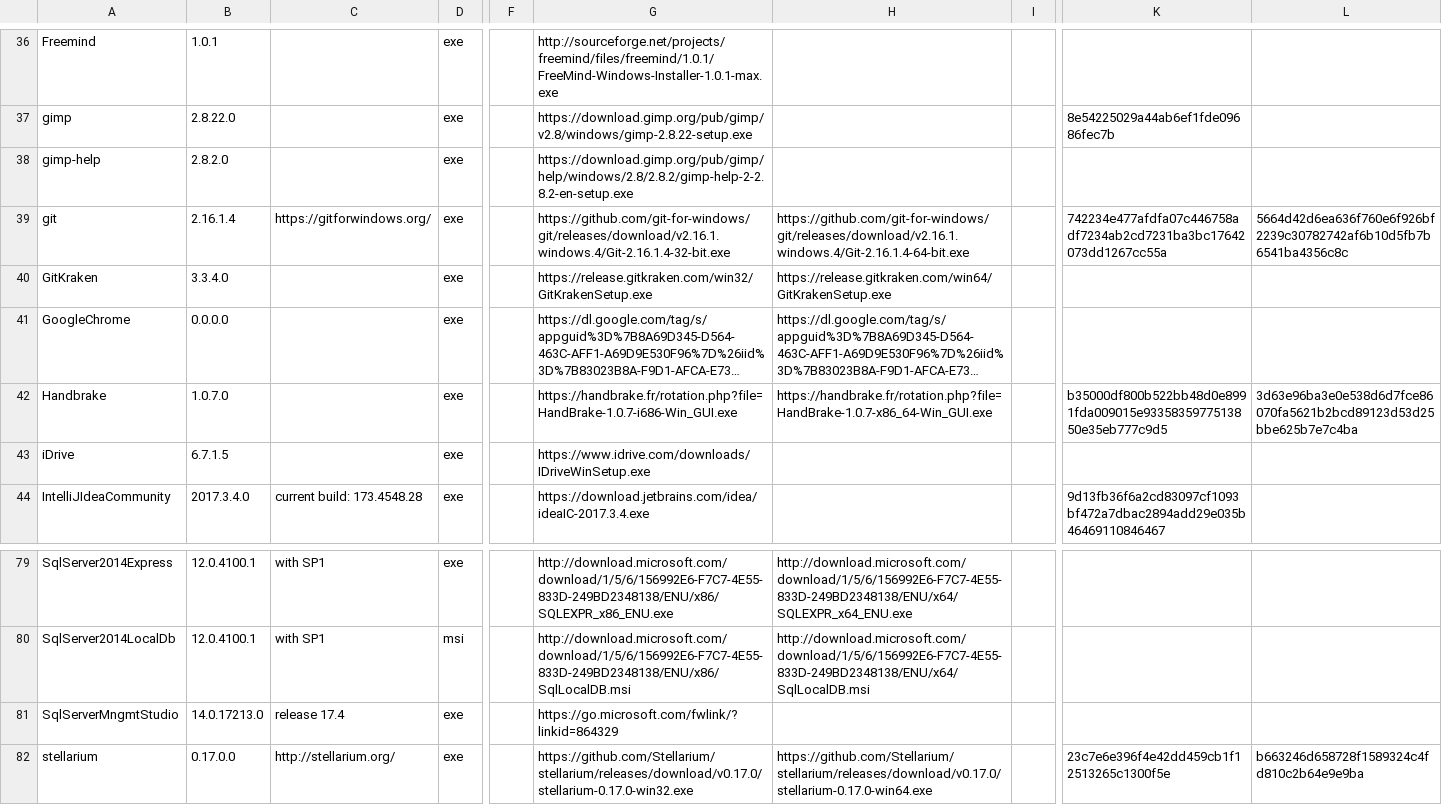
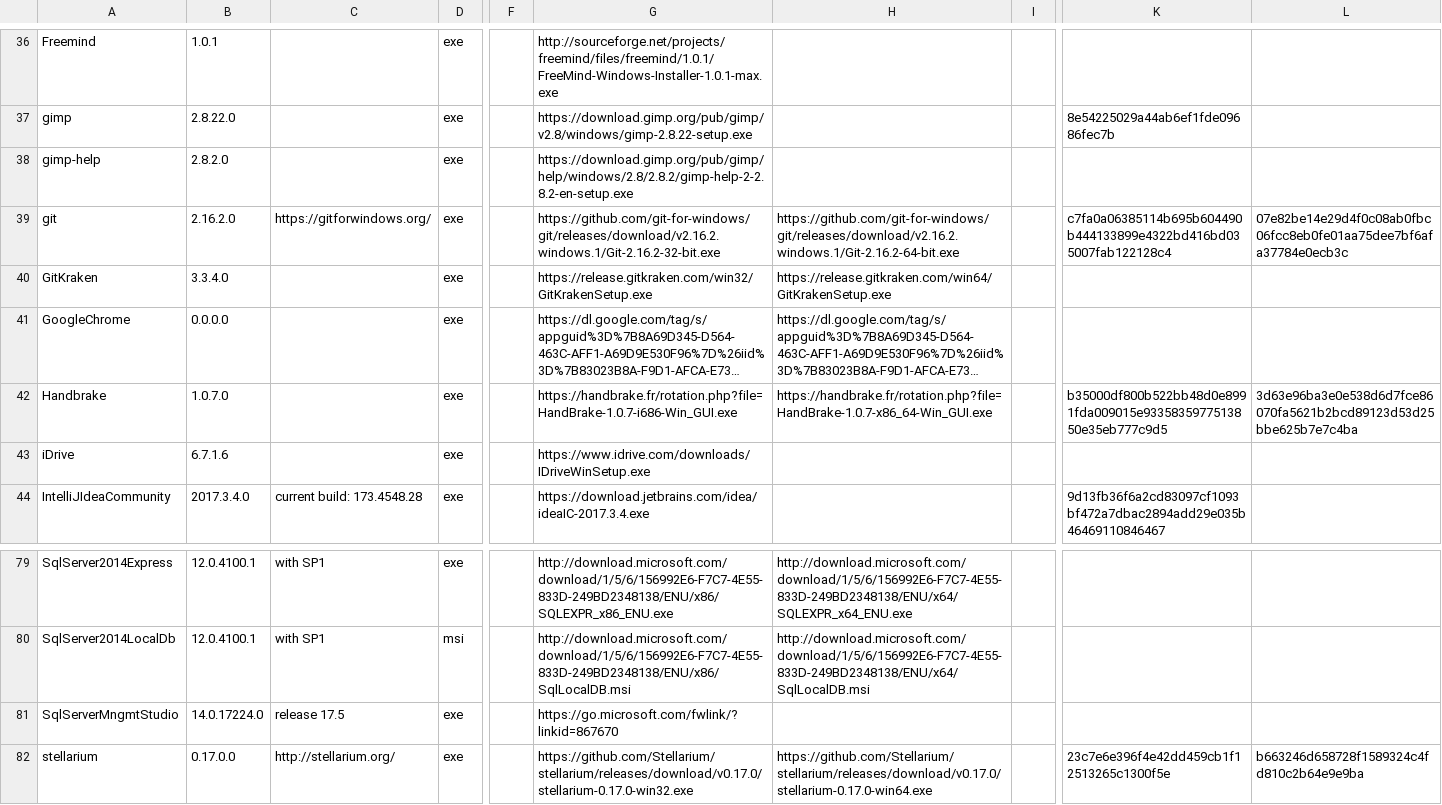
Before and after one commit to ackphht/ackphht.github.io, a CSV file: AckAptInstallDatabase.csv, drawn as a sheet; only a part is shown, gaps mark what is left out; long unchanged cells end in …; the diff names each change by its address in the sheet, - before the commit and + after, or states it on an @@ line.

Commit message:
AckApt: git 2.16.2, iDrive 6.7.1.6, SSMS 14.0.17224

```diff
--- a/AckAptInstallDatabase.csv
+++ b/AckAptInstallDatabase.csv
-B39: 2.16.1.4
+B39: 2.16.2.0
-G39: https://github.com/git-for-windows/git/releases/download/v2.16.1.windows.4/Git-2.16.1.4-32-bit.exe
+G39: https://github.com/git-for-windows/git/releases/download/v2.16.2.windows.1/Git-2.16.2-32-bit.exe
-H39: https://github.com/git-for-windows/git/releases/download/v2.16.1.windows.4/Git-2.16.1.4-64-bit.exe
+H39: https://github.com/git-for-windows/git/releases/download/v2.16.2.windows.1/Git-2.16.2-64-bit.exe
-K39: 742234e477afdfa07c446758adf7234ab2cd7231ba3bc17642073dd1267cc55a
+K39: c7fa0a06385114b695b604490b444133899e4322bd416bd035007fab122128c4
-L39: 5664d42d6ea636f760e6f926bf2239c30782742af6b10d5fb7b6541ba4356c8c
+L39: 07e82be14e29d4f0c08ab0fbc06fcc8eb0fe01aa75dee7bf6afa37784e0ecb3c
-B43: 6.7.1.5
+B43: 6.7.1.6
-B81: 14.0.17213.0
+B81: 14.0.17224.0
-C81: release 17.4
+C81: release 17.5
-G81: https://go.microsoft.com/fwlink/?linkid=864329
+G81: https://go.microsoft.com/fwlink/?linkid=867670
```
